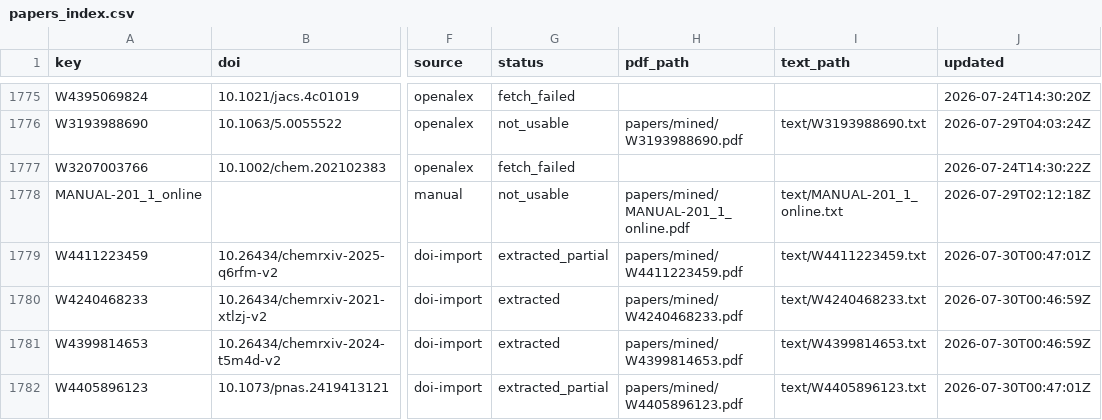
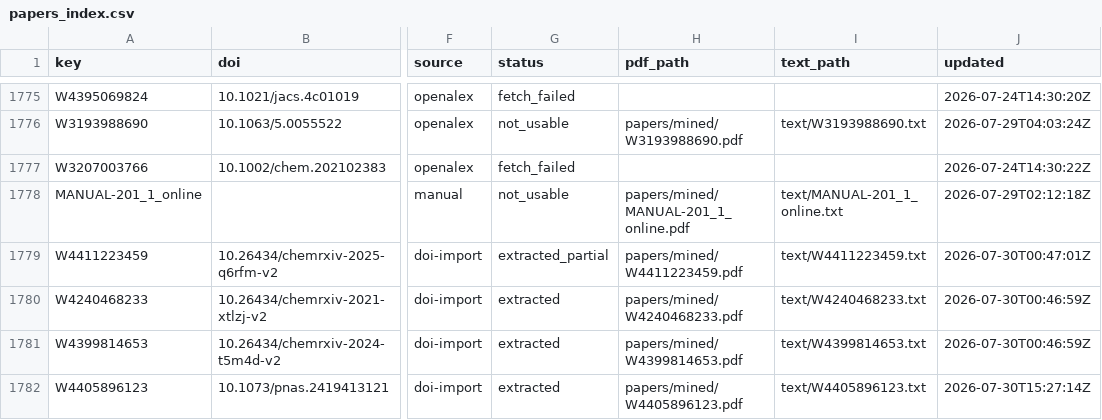
Before and after one commit to victorchanglee/aimdb, a CSV file: database/papers_index.csv, drawn as a sheet; only a part is shown, gaps mark what is left out; the diff covers the shown part only; the diff names each change by its address in the sheet, - before the commit and + after, or states it on an @@ line.

```diff
--- a/database/papers_index.csv
+++ b/database/papers_index.csv
-G1782 (status): extracted_partial
+G1782 (status): extracted
-J1782 (updated): 2026-07-30T00:47:01Z
+J1782 (updated): 2026-07-30T15:27:14Z
```
Also changed, not shown: 7 edited cells elsewhere in this file, 2 other files.
